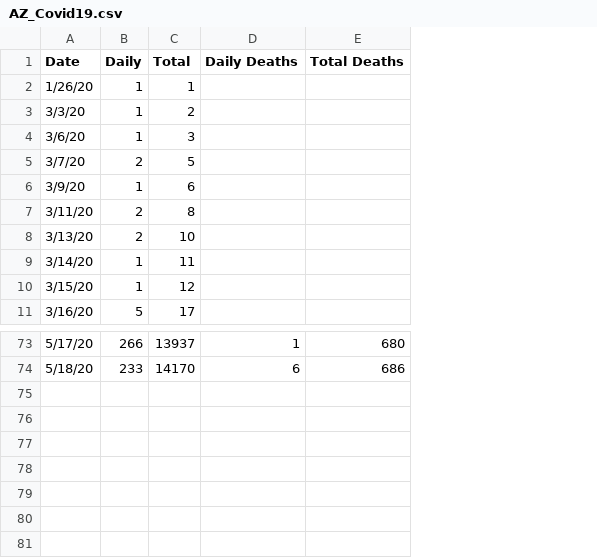
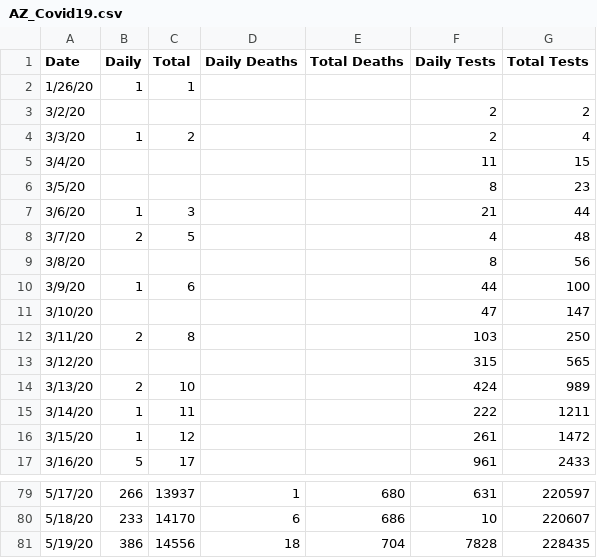
Before and after one commit to tjslezak/covid19, a CSV file: data/AZ_Covid19.csv, drawn as a sheet; only a part is shown, gaps mark what is left out; addresses are those after the commit; the diff names each change by its address in the sheet, - before the commit and + after, or states it on an @@ line.

Commit message:
Updated, also added testing data

```diff
--- a/data/AZ_Covid19.csv
+++ b/data/AZ_Covid19.csv
+column F (Daily Tests), row 4: 2; rows 7-8: 21 | 4; row 10: 44; row 12: 103; rows 14-17: 424 | 222 | 261 | 961; rows 79-80: 631 | 10
+column G (Total Tests), row 4: 4; rows 7-8: 44 | 48; row 10: 100; row 12: 250; rows 14-17: 989 | 1211 | 1472 | 2433; rows 79-80: 220597 | 220607
+row 3: 3/2/20 |  |  |  |  | 2 | 2
+row 5: 3/4/20 |  |  |  |  | 11 | 15
+row 6: 3/5/20 |  |  |  |  | 8 | 23
+row 9: 3/8/20 |  |  |  |  | 8 | 56
+row 11: 3/10/20 |  |  |  |  | 47 | 147
+row 13: 3/12/20 |  |  |  |  | 315 | 565
+row 81: 5/19/20 | 386 | 14556 | 18 | 704 | 7828 | 228435
```
